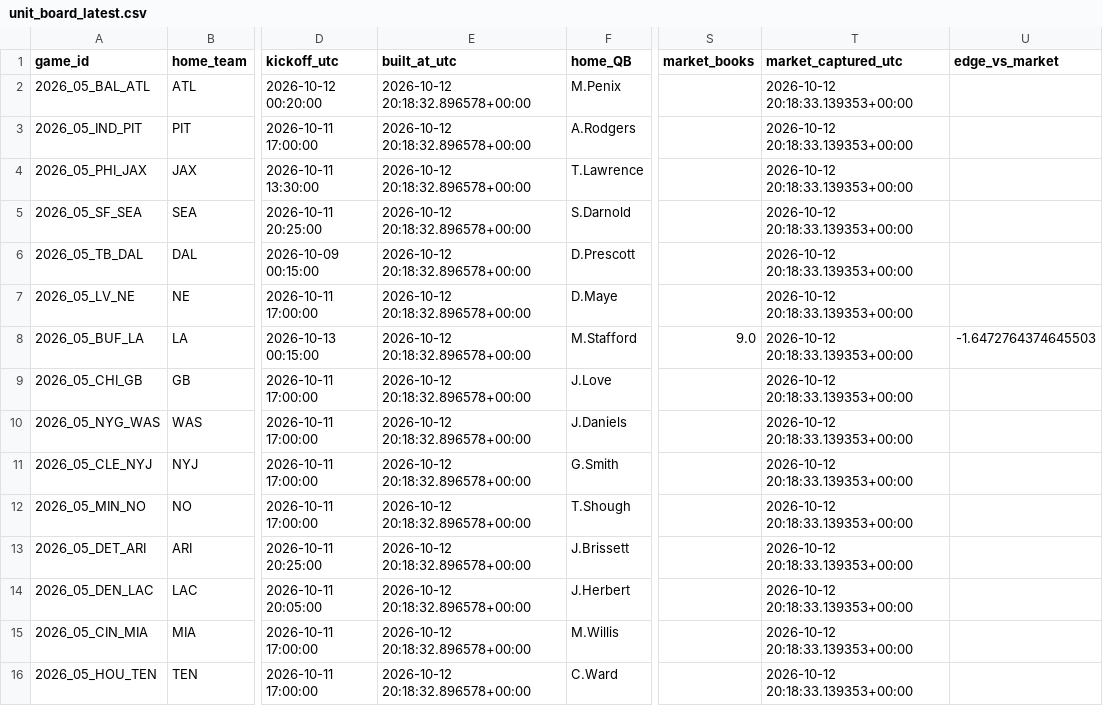
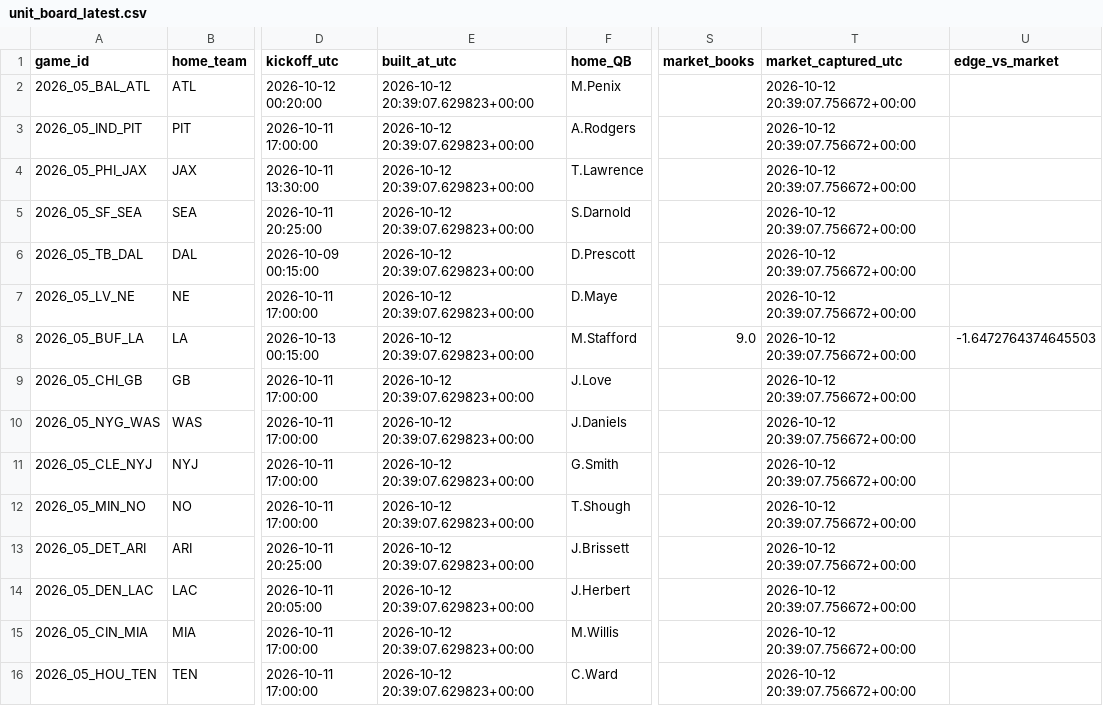
Before and after one commit to zgriesser-hue/NFL-unit-board, a CSV file: boards/unit_board_latest.csv, drawn as a sheet; only a part is shown, gaps mark what is left out; the diff names each change by its address in the sheet, - before the commit and + after, or states it on an @@ line.

```diff
--- a/boards/unit_board_latest.csv
+++ b/boards/unit_board_latest.csv
-E2:E16 (built_at_utc): 2026-10-12 20:18:32.896578+00:00
+E2:E16 (built_at_utc): 2026-10-12 20:39:07.629823+00:00
-T2:T16 (market_captured_utc): 2026-10-12 20:18:33.139353+00:00
+T2:T16 (market_captured_utc): 2026-10-12 20:39:07.756672+00:00
```
Also changed, not shown: boards/totals_board_latest.csv, 2 other files.
